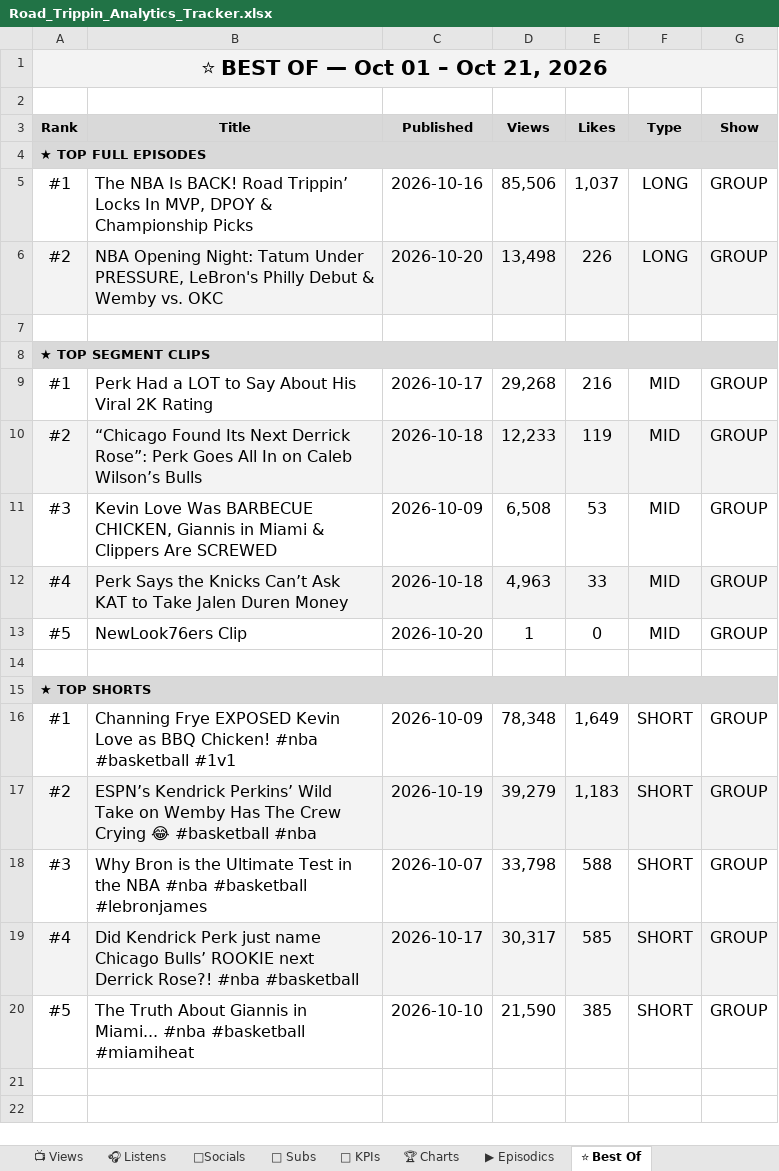
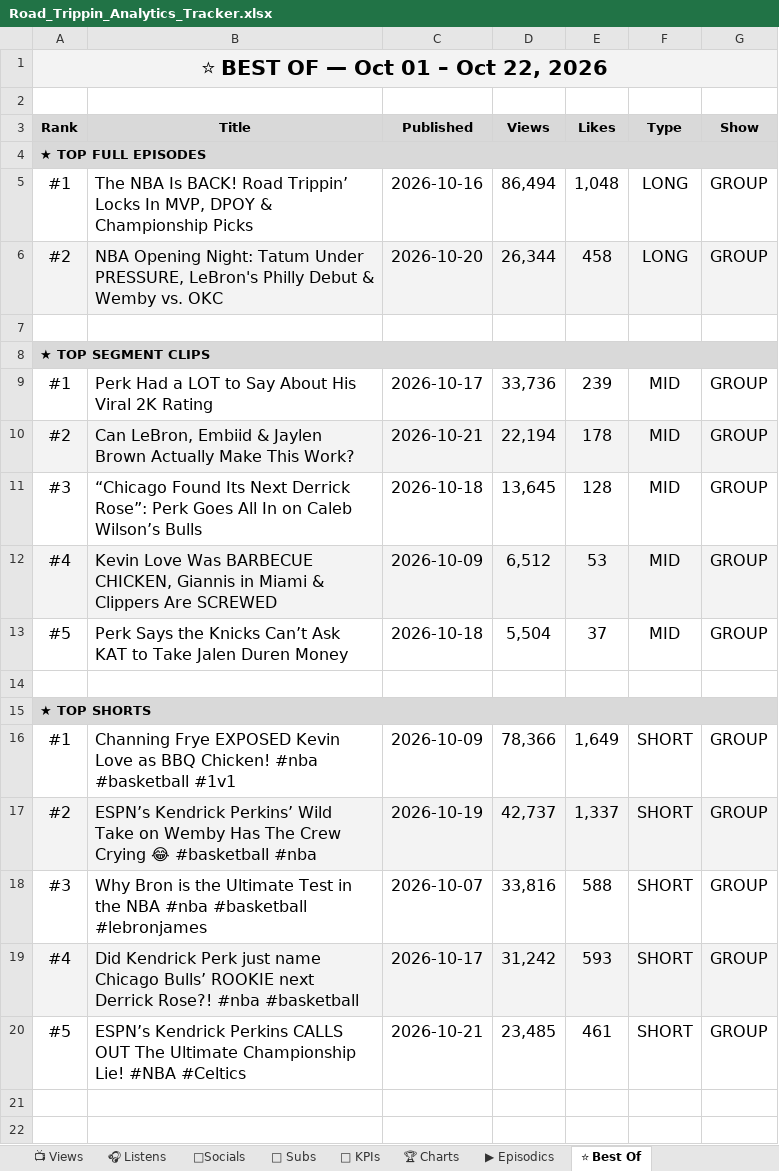
Before and after one commit to raindelaymedia/roadtrippin, an Excel workbook: master/shows/road_trippin/data/Road_Trippin_Analytics_Tracker.xlsx, sheet ⭐ Best Of, drawn as a sheet; only a part is shown; values as stored, in another font and other column widths than the file's, no borders; the diff names each change by its address in the sheet, - before the commit and + after, or states it on an @@ line.

```diff
--- a/master/shows/road_trippin/data/Road_Trippin_Analytics_Tracker.xlsx (sheet ⭐ Best Of)
+++ b/master/shows/road_trippin/data/Road_Trippin_Analytics_Tracker.xlsx (sheet ⭐ Best Of)
-A1 (Rank): ⭐ BEST OF — Oct 01 – Oct 21, 2026
+A1 (Rank): ⭐ BEST OF — Oct 01 – Oct 22, 2026
-D5 (Views): 85,506
+D5 (Views): 86,494
-E5 (Likes): 1,037
+E5 (Likes): 1,048
-D6 (Views): 13,498
+D6 (Views): 26,344
-E6 (Likes): 226
+E6 (Likes): 458
-D9 (Views): 29,268
+D9 (Views): 33,736
-E9 (Likes): 216
+E9 (Likes): 239
-B10 (Title): “Chicago Found Its Next Derrick Rose”: Perk Goes All In on Caleb Wilson’s Bulls
+B10 (Title): Can LeBron, Embiid & Jaylen Brown Actually Make This Work?
-C10 (Published): 2026-10-18
+C10 (Published): 2026-10-21
-D10 (Views): 12,233
+D10 (Views): 22,194
-E10 (Likes): 119
+E10 (Likes): 178
-B11 (Title): Kevin Love Was BARBECUE CHICKEN, Giannis in Miami & Clippers Are SCREWED
+B11 (Title): “Chicago Found Its Next Derrick Rose”: Perk Goes All In on Caleb Wilson’s Bulls
-C11 (Published): 2026-10-09
+C11 (Published): 2026-10-18
-D11 (Views): 6,508
+D11 (Views): 13,645
-E11 (Likes): 53
+E11 (Likes): 128
-B12 (Title): Perk Says the Knicks Can’t Ask KAT to Take Jalen Duren Money
+B12 (Title): Kevin Love Was BARBECUE CHICKEN, Giannis in Miami & Clippers Are SCREWED
-C12 (Published): 2026-10-18
+C12 (Published): 2026-10-09
-D12 (Views): 4,963
+D12 (Views): 6,512
-E12 (Likes): 33
+E12 (Likes): 53
-B13 (Title): NewLook76ers Clip
+B13 (Title): Perk Says the Knicks Can’t Ask KAT to Take Jalen Duren Money
-C13 (Published): 2026-10-20
+C13 (Published): 2026-10-18
-D13 (Views): 1
+D13 (Views): 5,504
-E13 (Likes): 0
+E13 (Likes): 37
-D16 (Views): 78,348
+D16 (Views): 78,366
-D17 (Views): 39,279
+D17 (Views): 42,737
-E17 (Likes): 1,183
+E17 (Likes): 1,337
-D18 (Views): 33,798
+D18 (Views): 33,816
-D19 (Views): 30,317
+D19 (Views): 31,242
-E19 (Likes): 585
+E19 (Likes): 593
-B20 (Title): The Truth About Giannis in Miami... #nba #basketball #miamiheat
+B20 (Title): ESPN’s Kendrick Perkins CALLS OUT The Ultimate Championship Lie! #NBA #Celtics
-C20 (Published): 2026-10-10
+C20 (Published): 2026-10-21
-D20 (Views): 21,590
+D20 (Views): 23,485
-E20 (Likes): 385
+E20 (Likes): 461
```
Also changed, not shown: sheet 👥 Subs, sheet 🔑 KPIs, sheet 📺 Views, sheet ▶ Episodics, 32 other files.
